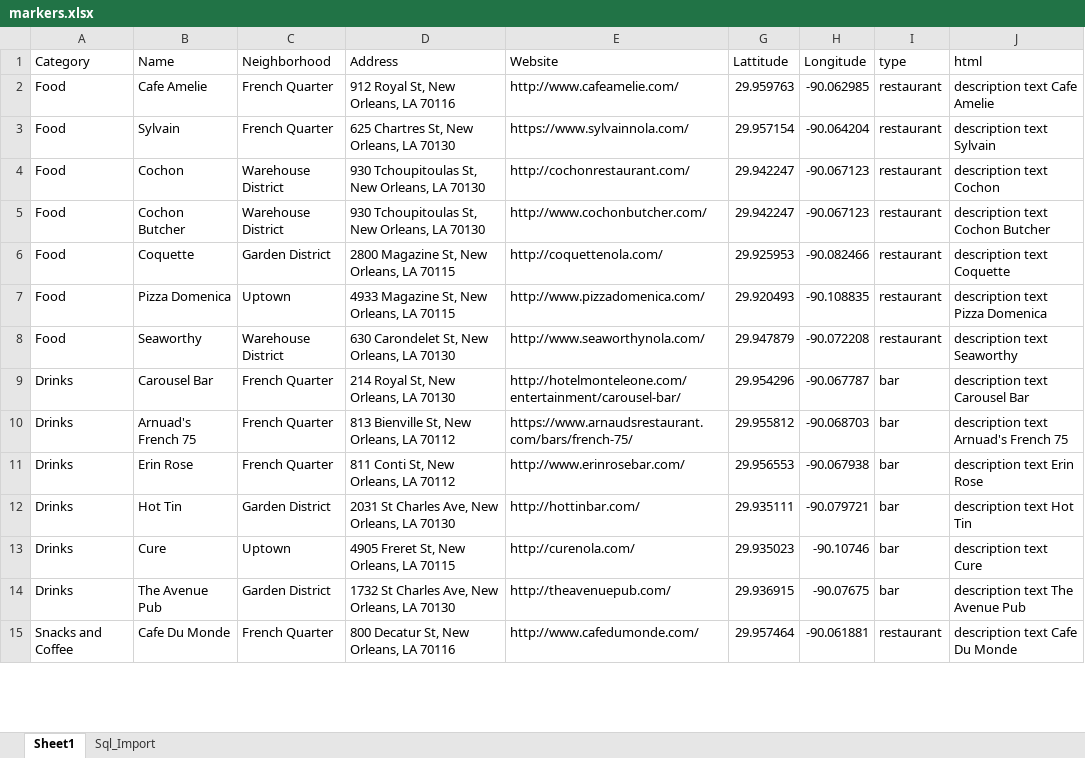
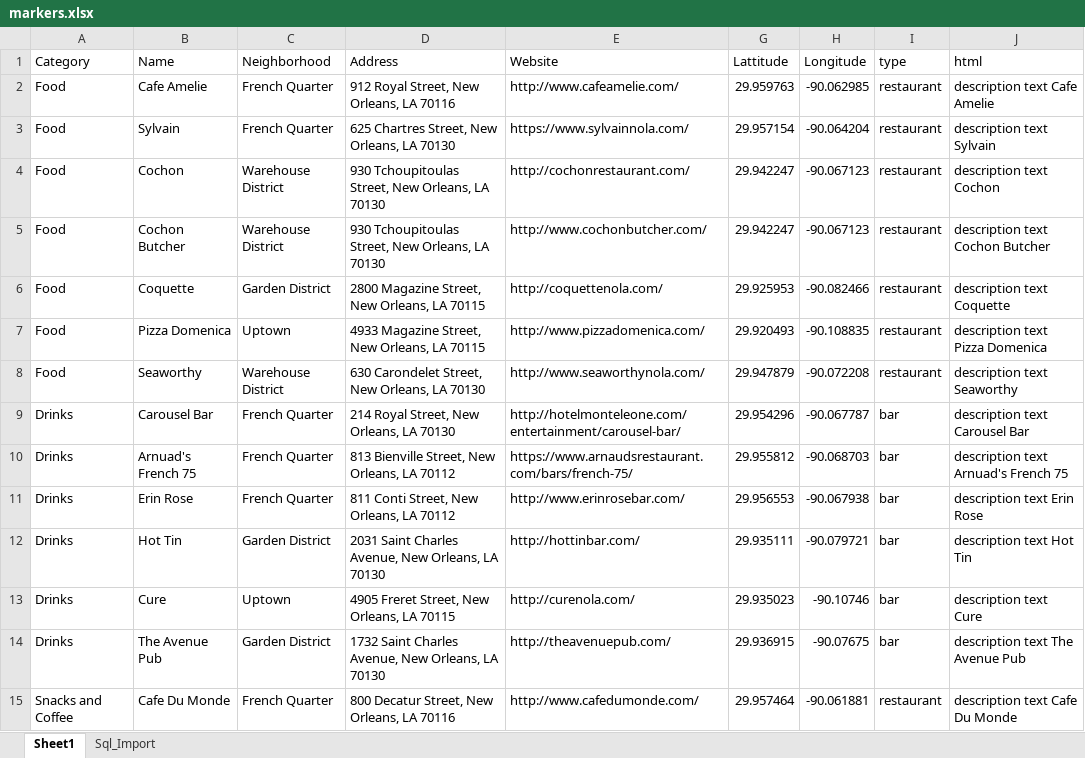
Before and after one commit to tvasnelis/weddingsite, an Excel workbook: sql/markers.xlsx, sheet Sheet1, drawn as a sheet; only a part is shown; values as stored, in another font and other column widths than the file's, no borders; the diff covers the shown part only; the diff names each change by its address in the sheet, - before the commit and + after, or states it on an @@ line.

```diff
--- a/sql/markers.xlsx (sheet Sheet1)
+++ b/sql/markers.xlsx (sheet Sheet1)
-D2 (Address): 912 Royal St, New Orleans, LA 70116
+D2 (Address): 912 Royal Street, New Orleans, LA 70116
-D3 (Address): 625 Chartres St, New Orleans, LA 70130
+D3 (Address): 625 Chartres Street, New Orleans, LA 70130
-D4:D5 (Address): 930 Tchoupitoulas St, New Orleans, LA 70130
+D4:D5 (Address): 930 Tchoupitoulas Street, New Orleans, LA 70130
-D6 (Address): 2800 Magazine St, New Orleans, LA 70115
+D6 (Address): 2800 Magazine Street, New Orleans, LA 70115
-D7 (Address): 4933 Magazine St, New Orleans, LA 70115
+D7 (Address): 4933 Magazine Street, New Orleans, LA 70115
-D8 (Address): 630 Carondelet St, New Orleans, LA 70130
+D8 (Address): 630 Carondelet Street, New Orleans, LA 70130
-D9 (Address): 214 Royal St, New Orleans, LA 70130
+D9 (Address): 214 Royal Street, New Orleans, LA 70130
-D10 (Address): 813 Bienville St, New Orleans, LA 70112
+D10 (Address): 813 Bienville Street, New Orleans, LA 70112
-D11 (Address): 811 Conti St, New Orleans, LA 70112
+D11 (Address): 811 Conti Street, New Orleans, LA 70112
-D12 (Address): 2031 St Charles Ave, New Orleans, LA 70130
+D12 (Address): 2031 Saint Charles Avenue, New Orleans, LA 70130
-D13 (Address): 4905 Freret St, New Orleans, LA 70115
+D13 (Address): 4905 Freret Street, New Orleans, LA 70115
-D14 (Address): 1732 St Charles Ave, New Orleans, LA 70130
+D14 (Address): 1732 Saint Charles Avenue, New Orleans, LA 70130
-D15 (Address): 800 Decatur St, New Orleans, LA 70116
+D15 (Address): 800 Decatur Street, New Orleans, LA 70116
```
Also changed, not shown: 12 edited cells elsewhere in this sheet, 3 other files.
